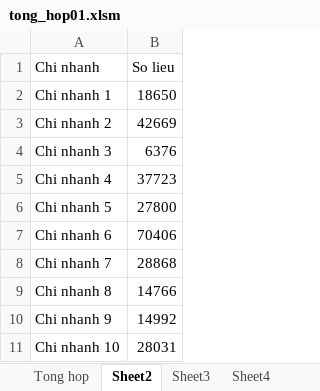
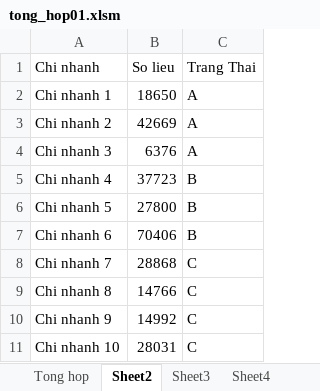
Before and after one commit to ndthanh/VBABook, an Excel workbook: Tổng hợp dữ liệu nhiều sheets vào 1 sheet/tong_hop01.xlsm, sheet Sheet2, drawn as a sheet; values as stored, in another font and other column widths than the file's, no borders; the diff names each change by its address in the sheet, - before the commit and + after, or states it on an @@ line.

```diff
--- a/Tổng hợp dữ liệu nhiều sheets vào 1 sheet/tong_hop01.xlsm (sheet Sheet2)
+++ b/Tổng hợp dữ liệu nhiều sheets vào 1 sheet/tong_hop01.xlsm (sheet Sheet2)
+column C (Trang Thai), rows 2-11: A | A | A | B | B | B | C | C | C | C
```
Also changed, not shown: sheet Tong hop, sheet Sheet3, 3 other files.
